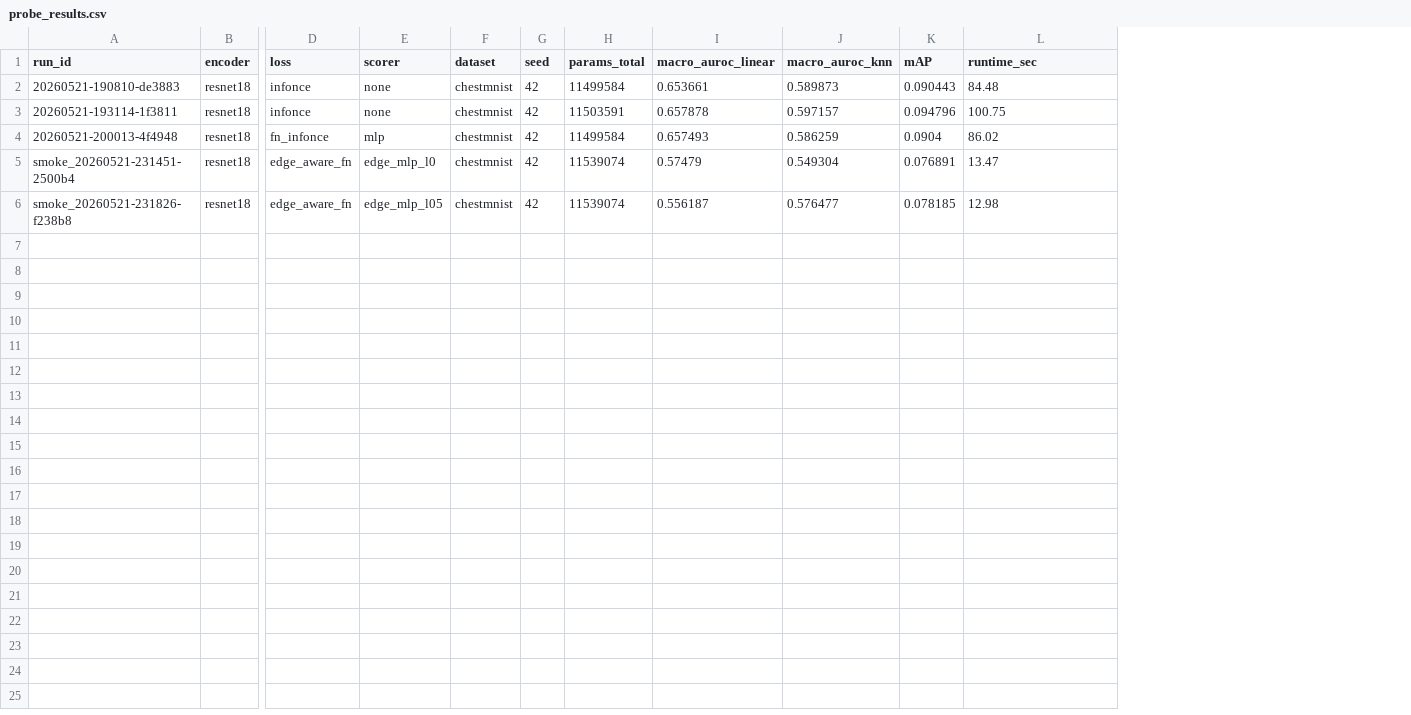
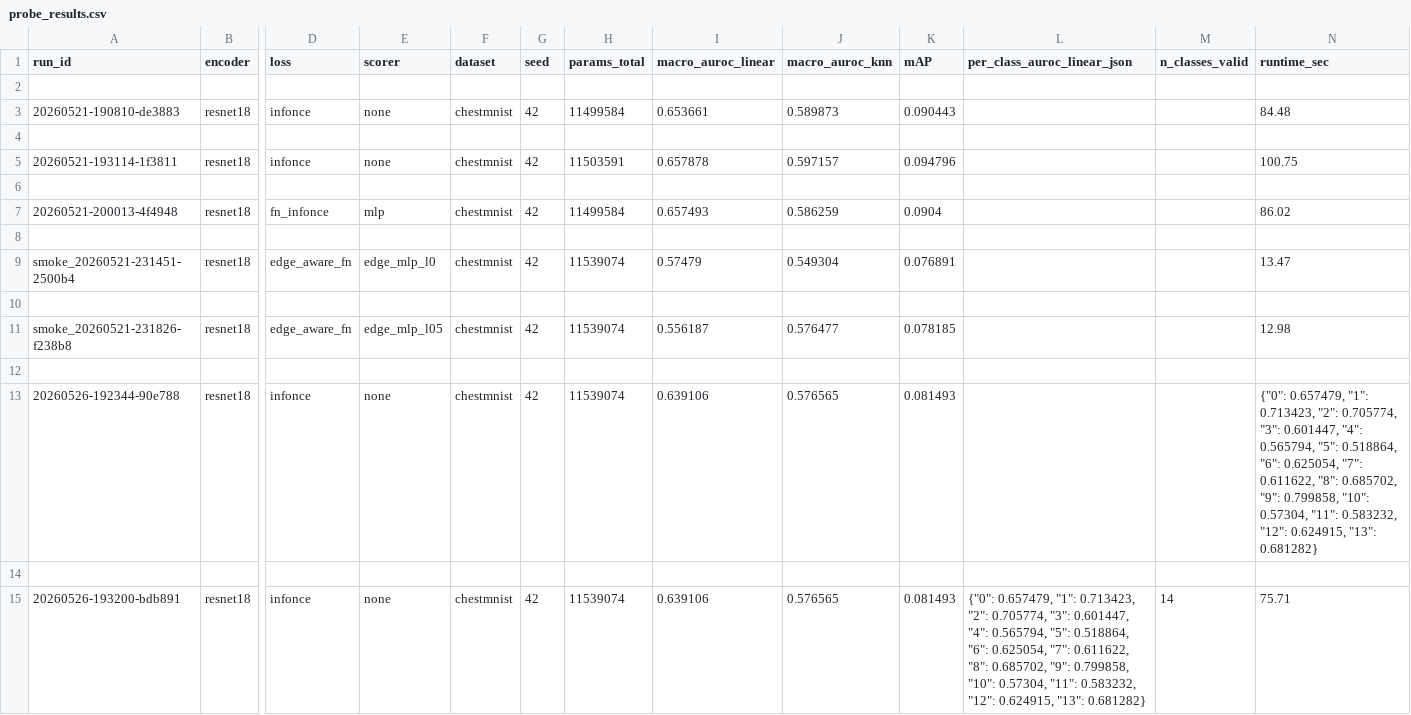
Before and after one commit to ArifXO/KAN_FPCL, a CSV file: reports/tables/probe_results.csv, drawn as a sheet; only a part is shown, gaps mark what is left out; addresses are those after the commit; rows hold the shown columns only; the diff names each change by its address in the sheet, - before the commit and + after, or states it on an @@ line.

```diff
--- a/reports/tables/probe_results.csv
+++ b/reports/tables/probe_results.csv
+column L (per_class_auroc_linear_json), empty
+column M (n_classes_valid), empty
+row 2: (empty)
+row 4: (empty)
+row 6: (empty)
+row 8: (empty)
+row 10: (empty)
+row 12: (empty)
+row 13: 20260526-192344-90e788 | resnet18 | infonce | none | chestmnist | 42 | 11539074 | 0.639106 | 0.576565 | 0.081493 |  |  | {"0": 0.657479, "1": 0.713423, "2": 0.705774, "3": 0.601447, "4": 0.565794, "5": 0.518864, "6": 0.625054, "7": 0.611622, "8": 0.685702, "9": 0.799858, "10": 0.57304, "11": 0.583232, "12": 0.624915, "13": 0.681282}
+row 14: (empty)
+row 15: 20260526-193200-bdb891 | resnet18 | infonce | none | chestmnist | 42 | 11539074 | 0.639106 | 0.576565 | 0.081493 | {"0": 0.657479, "1": 0.713423, "2": 0.705774, "3": 0.601447, "4": 0.565794, "5": 0.518864, "6": 0.625054, "7": 0.611622, "8": 0.685702, "9": 0.799858, "10": 0.57304, "11": 0.583232, "12": 0.624915, "13": 0.681282} | 14 | 75.71
```
Also changed, not shown: 2 other files.
